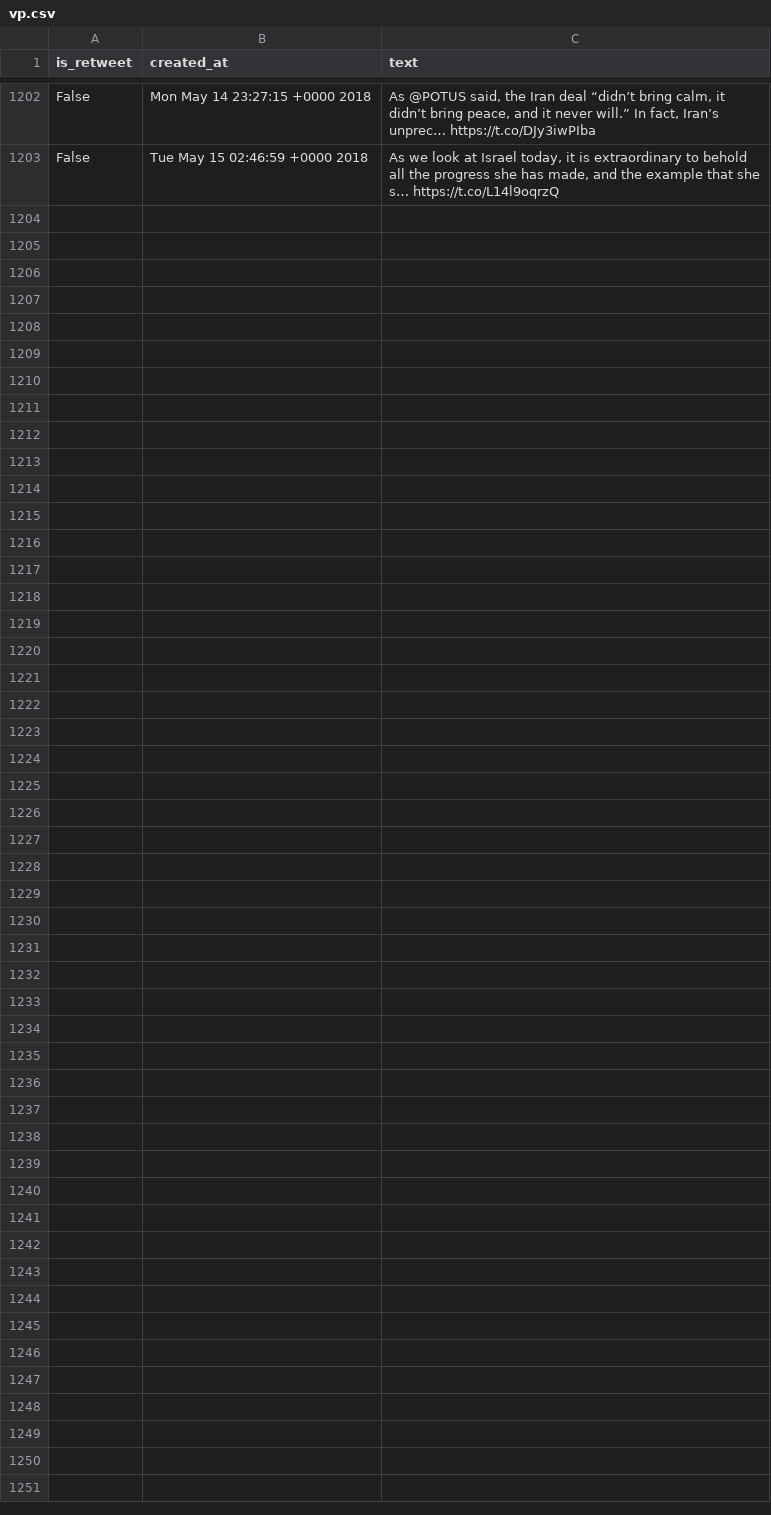
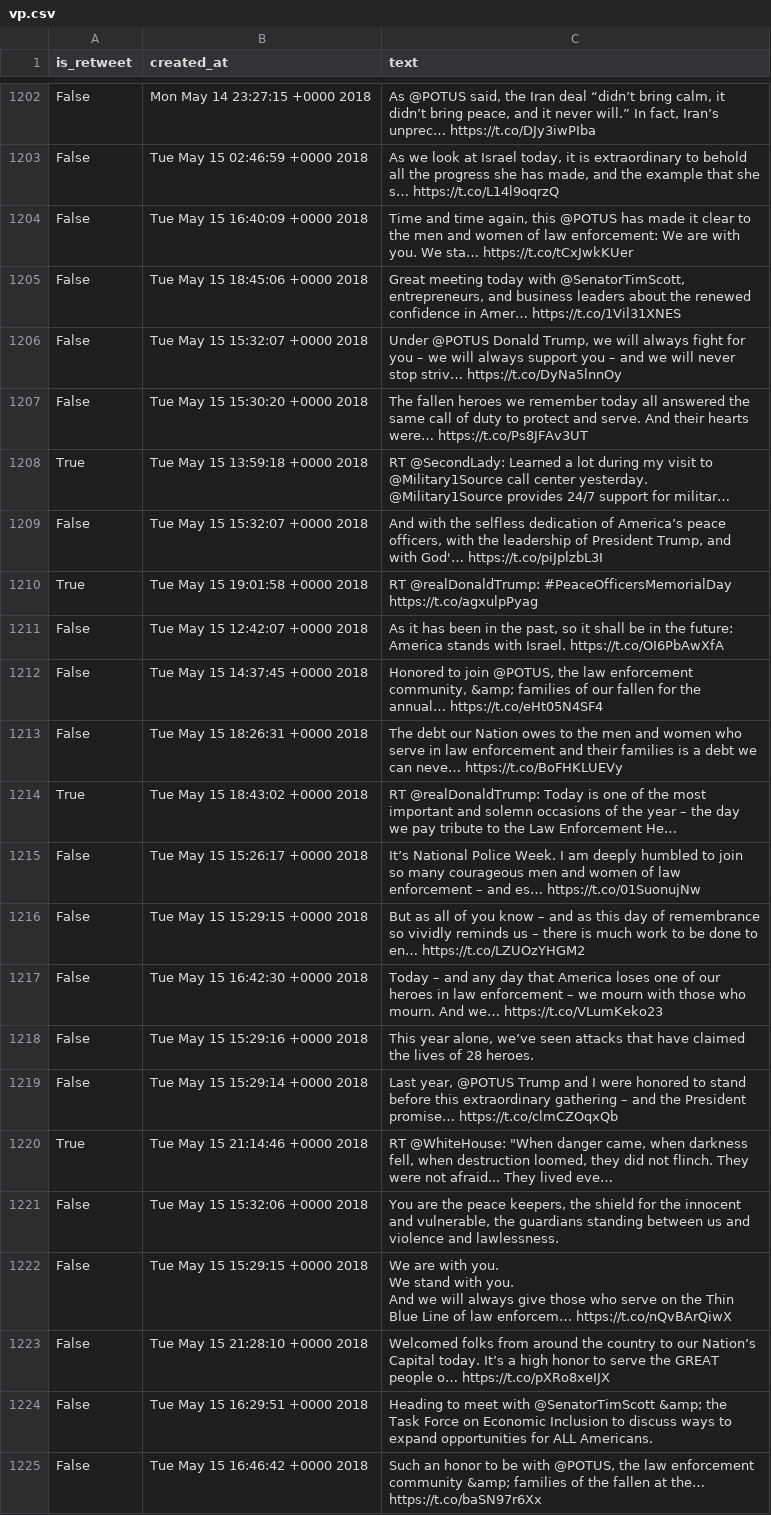
Before and after one commit to cpenalobel/sportsdata, a CSV file: twets/vp.csv, drawn as a sheet; only a part is shown, gaps mark what is left out; ↵ is a line break in a cell; the diff names each change by its address in the sheet, - before the commit and + after, or states it on an @@ line.

```diff
--- a/twets/vp.csv
+++ b/twets/vp.csv
+row 1204: False | Tue May 15 16:40:09 +0000 2018 | Time and time again, this @POTUS has made it clear to the men and women of law enforcement: We are with you. We sta… https://t.co/tCxJwkKUer
+row 1205: False | Tue May 15 18:45:06 +0000 2018 | Great meeting today with @SenatorTimScott, entrepreneurs, and business leaders about the renewed confidence in Amer… https://t.co/1Vil31XNES
+row 1206: False | Tue May 15 15:32:07 +0000 2018 | Under @POTUS Donald Trump, we will always fight for you – we will always support you – and we will never stop striv… https://t.co/DyNa5lnnOy
+row 1207: False | Tue May 15 15:30:20 +0000 2018 | The fallen heroes we remember today all answered the same call of duty to protect and serve. And their hearts were… https://t.co/Ps8JFAv3UT
+row 1208: True | Tue May 15 13:59:18 +0000 2018 | RT @SecondLady: Learned a lot during my visit to @Military1Source call center yesterday. @Military1Source provides 24/7 support for militar…
+row 1209: False | Tue May 15 15:32:07 +0000 2018 | And with the selfless dedication of America’s peace officers, with the leadership of President Trump, and with God'… https://t.co/piJplzbL3I
+row 1210: True | Tue May 15 19:01:58 +0000 2018 | RT @realDonaldTrump: #PeaceOfficersMemorialDay https://t.co/agxulpPyag
+row 1211: False | Tue May 15 12:42:07 +0000 2018 | As it has been in the past, so it shall be in the future: America stands with Israel. https://t.co/OI6PbAwXfA
+row 1212: False | Tue May 15 14:37:45 +0000 2018 | Honored to join @POTUS, the law enforcement community, &amp; families of our fallen for the annual… https://t.co/eHt05N4SF4
+row 1213: False | Tue May 15 18:26:31 +0000 2018 | The debt our Nation owes to the men and women who serve in law enforcement and their families is a debt we can neve… https://t.co/BoFHKLUEVy
+row 1214: True | Tue May 15 18:43:02 +0000 2018 | RT @realDonaldTrump: Today is one of the most important and solemn occasions of the year – the day we pay tribute to the Law Enforcement He…
+row 1215: False | Tue May 15 15:26:17 +0000 2018 | It’s National Police Week. I am deeply humbled to join so many courageous men and women of law enforcement – and es… https://t.co/01SuonujNw
+row 1216: False | Tue May 15 15:29:15 +0000 2018 | But as all of you know – and as this day of remembrance so vividly reminds us – there is much work to be done to en… https://t.co/LZUOzYHGM2
+row 1217: False | Tue May 15 16:42:30 +0000 2018 | Today – and any day that America loses one of our heroes in law enforcement – we mourn with those who mourn. And we… https://t.co/VLumKeko23
+row 1218: False | Tue May 15 15:29:16 +0000 2018 | This year alone, we’ve seen attacks that have claimed the lives of 28 heroes.
+row 1219: False | Tue May 15 15:29:14 +0000 2018 | Last year, @POTUS Trump and I were honored to stand before this extraordinary gathering – and the President promise… https://t.co/clmCZOqxQb
+row 1220: True | Tue May 15 21:14:46 +0000 2018 | RT @WhiteHouse: "When danger came, when darkness fell, when destruction loomed, they did not flinch. They were not afraid... They lived eve…
+row 1221: False | Tue May 15 15:32:06 +0000 2018 | You are the peace keepers, the shield for the innocent and vulnerable, the guardians standing between us and violence and lawlessness.
+row 1222: False | Tue May 15 15:29:15 +0000 2018 | We are with you. ↵ We stand with you. ↵ And we will always give those who serve on the Thin Blue Line of law enforcem… https://t.co/nQvBArQiwX
+row 1223: False | Tue May 15 21:28:10 +0000 2018 | Welcomed folks from around the country to our Nation’s Capital today. It’s a high honor to serve the GREAT people o… https://t.co/pXRo8xeIJX
+row 1224: False | Tue May 15 16:29:51 +0000 2018 | Heading to meet with @SenatorTimScott &amp; the Task Force on Economic Inclusion to discuss ways to expand opportunities for ALL Americans.
+row 1225: False | Tue May 15 16:46:42 +0000 2018 | Such an honor to be with @POTUS, the law enforcement community &amp; families of the fallen at the… https://t.co/baSN97r6Xx
```
Also changed, not shown: twets/potus.csv, twets/realdonaldtrump.csv, 1 other file.
